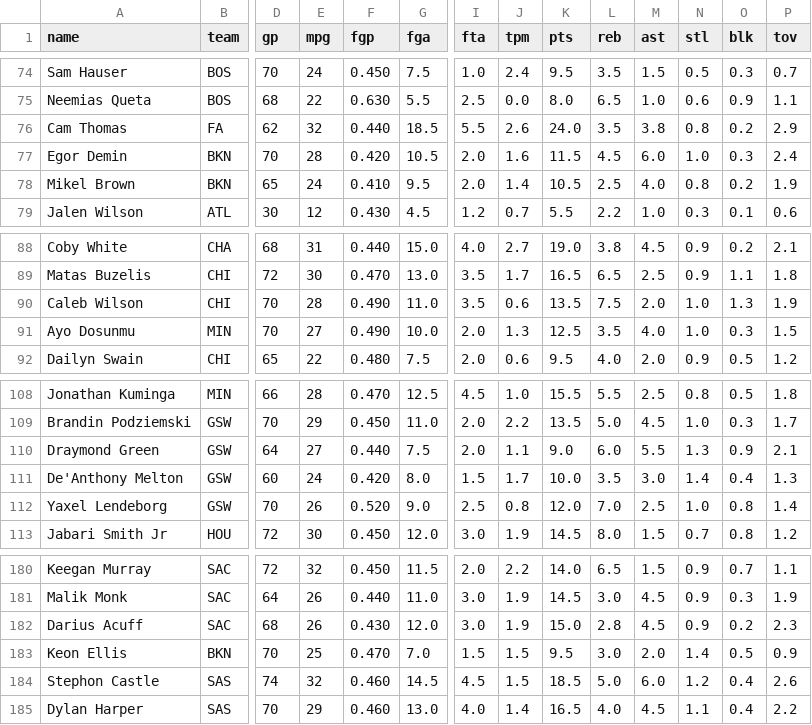
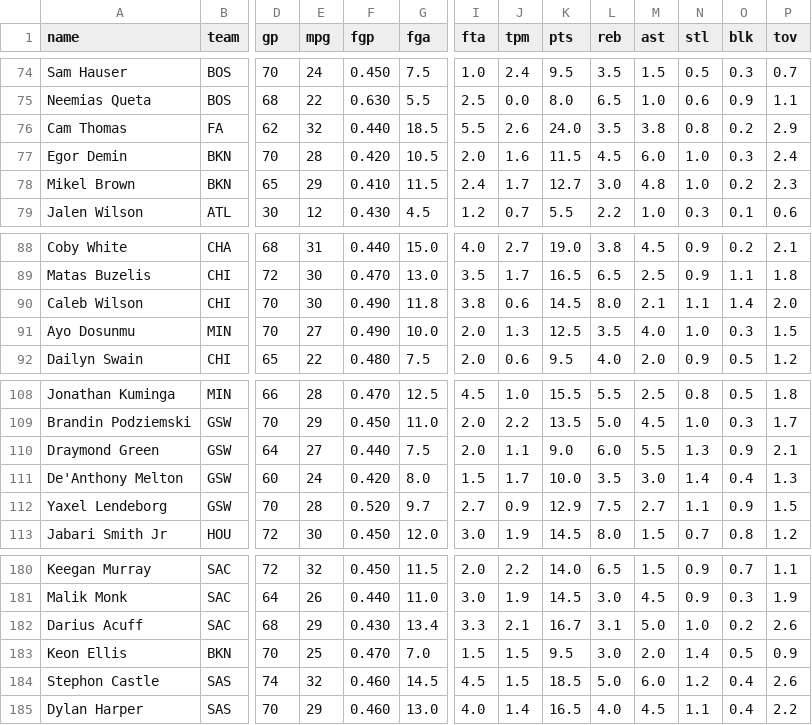
Before and after one commit to nic095layson/yahoo-fantasy-basketball, a CSV file: data/kit-snapshot.csv, drawn as a sheet; only a part is shown, gaps mark what is left out; the diff covers the shown part only; the diff names each change by its address in the sheet, - before the commit and + after, or states it on an @@ line.

```diff
--- a/data/kit-snapshot.csv
+++ b/data/kit-snapshot.csv
-E78 (mpg): 24
+E78 (mpg): 29
-G78 (fga): 9.5
+G78 (fga): 11.5
-I78 (fta): 2.0
+I78 (fta): 2.4
-J78 (tpm): 1.4
+J78 (tpm): 1.7
-K78 (pts): 10.5
+K78 (pts): 12.7
-L78 (reb): 2.5
+L78 (reb): 3.0
-M78 (ast): 4.0
+M78 (ast): 4.8
-N78 (stl): 0.8
+N78 (stl): 1.0
-P78 (tov): 1.9
+P78 (tov): 2.3
-E90 (mpg): 28
+E90 (mpg): 30
-G90 (fga): 11.0
+G90 (fga): 11.8
-I90 (fta): 3.5
+I90 (fta): 3.8
-K90 (pts): 13.5
+K90 (pts): 14.5
-L90 (reb): 7.5
+L90 (reb): 8.0
-M90 (ast): 2.0
+M90 (ast): 2.1
-N90 (stl): 1.0
+N90 (stl): 1.1
-O90 (blk): 1.3
+O90 (blk): 1.4
-P90 (tov): 1.9
+P90 (tov): 2.0
-E112 (mpg): 26
+E112 (mpg): 28
-G112 (fga): 9.0
+G112 (fga): 9.7
-I112 (fta): 2.5
+I112 (fta): 2.7
-J112 (tpm): 0.8
+J112 (tpm): 0.9
-K112 (pts): 12.0
+K112 (pts): 12.9
-L112 (reb): 7.0
+L112 (reb): 7.5
-M112 (ast): 2.5
+M112 (ast): 2.7
-N112 (stl): 1.0
+N112 (stl): 1.1
-O112 (blk): 0.8
+O112 (blk): 0.9
-P112 (tov): 1.4
+P112 (tov): 1.5
-E182 (mpg): 26
+E182 (mpg): 29
-G182 (fga): 12.0
+G182 (fga): 13.4
-I182 (fta): 3.0
+I182 (fta): 3.3
-J182 (tpm): 1.9
+J182 (tpm): 2.1
-K182 (pts): 15.0
+K182 (pts): 16.7
-L182 (reb): 2.8
+L182 (reb): 3.1
-M182 (ast): 4.5
+M182 (ast): 5.0
-N182 (stl): 0.9
+N182 (stl): 1.0
-P182 (tov): 2.3
+P182 (tov): 2.6
```
Also changed, not shown: 9 edited cells elsewhere in this file, data/players.csv, 4 other files.
